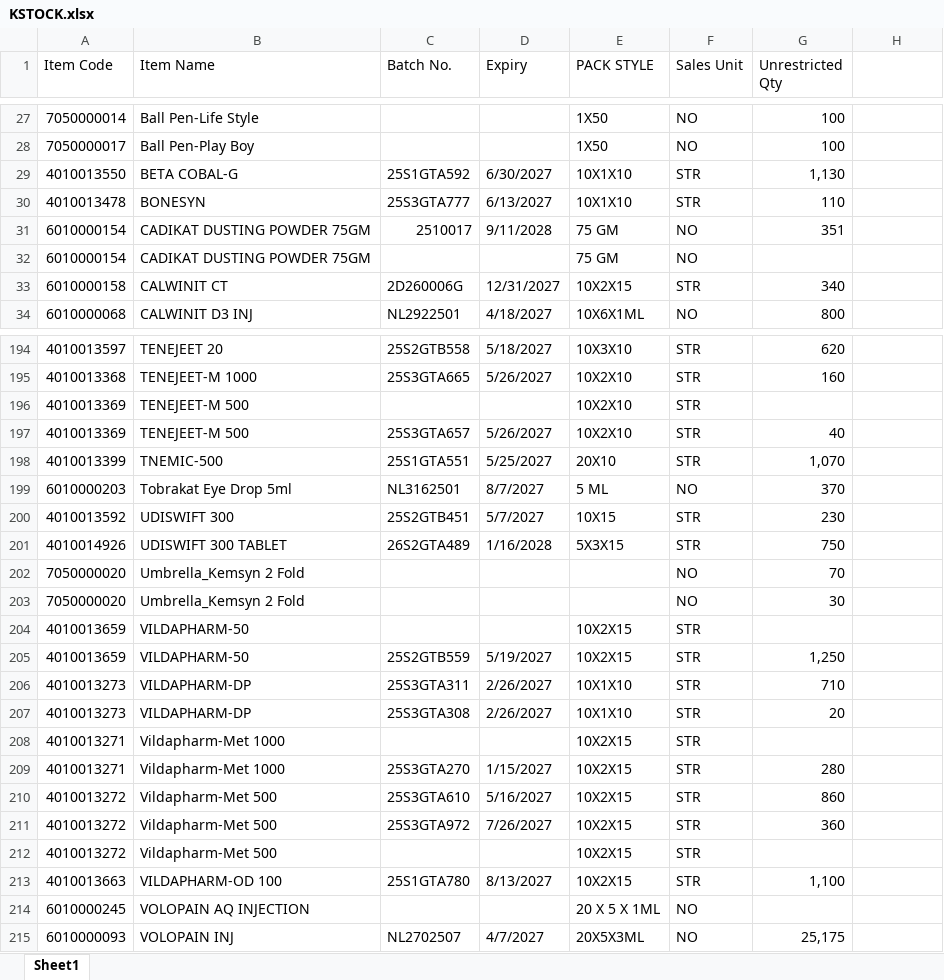
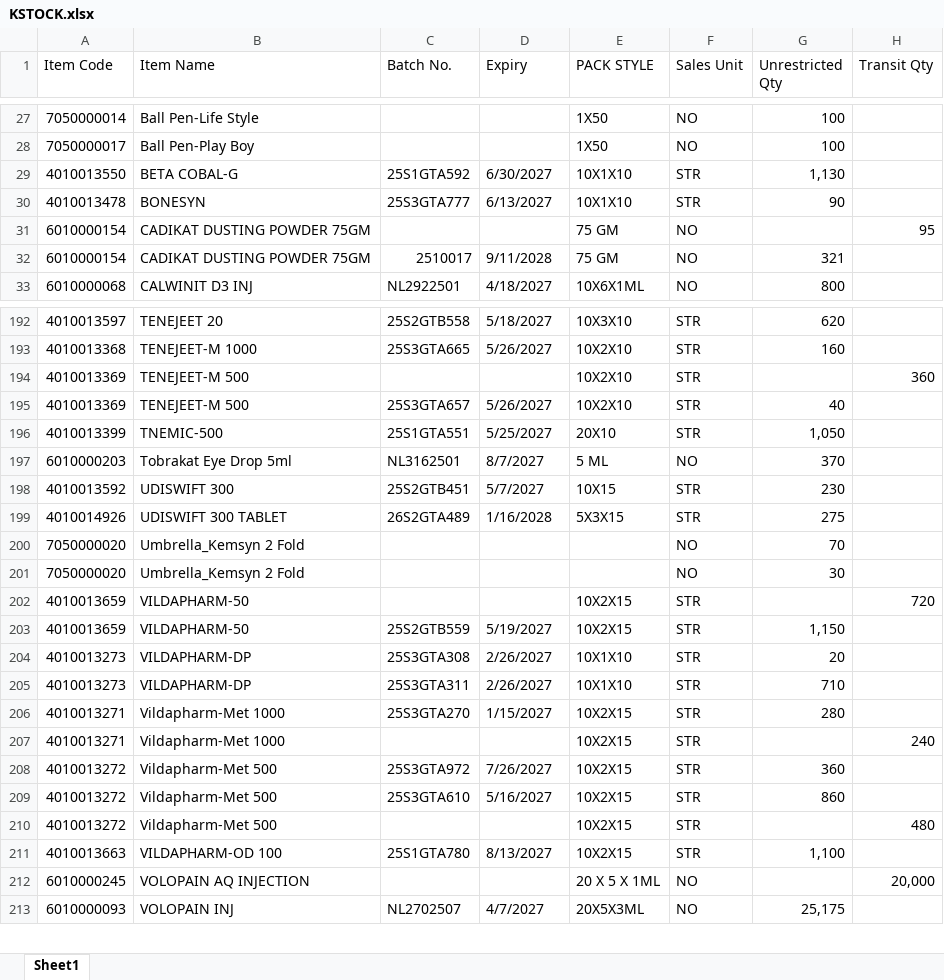
Before and after one commit to ishwarpharma/kemsyn, an Excel workbook: KSTOCK.xlsx, sheet Sheet1, drawn as a sheet; only a part is shown, gaps mark what is left out; values as stored, in another font and other column widths than the file's, no cell formats; removed rows and columns are numbered as before the commit, all else as after; the diff covers the shown part only; the diff names each change by its address in the sheet, - before the commit and + after, or states it on an @@ line.

```diff
--- a/KSTOCK.xlsx (sheet Sheet1)
+++ b/KSTOCK.xlsx (sheet Sheet1)
-H1: (empty)
+H1: Transit Qty
-G30 (Unrestricted Qty): 110
+G30 (Unrestricted Qty): 90
+row 31: 6010000154 | CADIKAT DUSTING POWDER 75GM |  |  | 75 GM | NO |  | 95
-G32 (Unrestricted Qty): 351
+G32 (Unrestricted Qty): 321
-row 32: 6010000154 | CADIKAT DUSTING POWDER 75GM |  |  | 75 GM | NO
-row 33: 6010000158 | CALWINIT CT | 2D260006G | 12/31/2027 | 10X2X15 | STR | 340
-H194 (Transit Qty): (empty)
+H194 (Transit Qty): 360
-G196 (Unrestricted Qty): 1,070
+G196 (Unrestricted Qty): 1,050
-G199 (Unrestricted Qty): 750
+G199 (Unrestricted Qty): 275
-H202 (Transit Qty): (empty)
+H202 (Transit Qty): 720
-G203 (Unrestricted Qty): 1,250
+G203 (Unrestricted Qty): 1,150
@@ row 207 moved to row 204: 4010013273 @@
-row 208: 4010013271 | Vildapharm-Met 1000 |  |  | 10X2X15 | STR
+row 207: 4010013271 | Vildapharm-Met 1000 |  |  | 10X2X15 | STR |  | 240
@@ row 211 moved to row 208: 4010013272 @@
-H210 (Transit Qty): (empty)
+H210 (Transit Qty): 480
-H212 (Transit Qty): (empty)
+H212 (Transit Qty): 20,000
```
Also changed, not shown: 5 added rows, 6 removed rows, 5 moved rows and 27 edited cells elsewhere in this sheet, cell formats.
